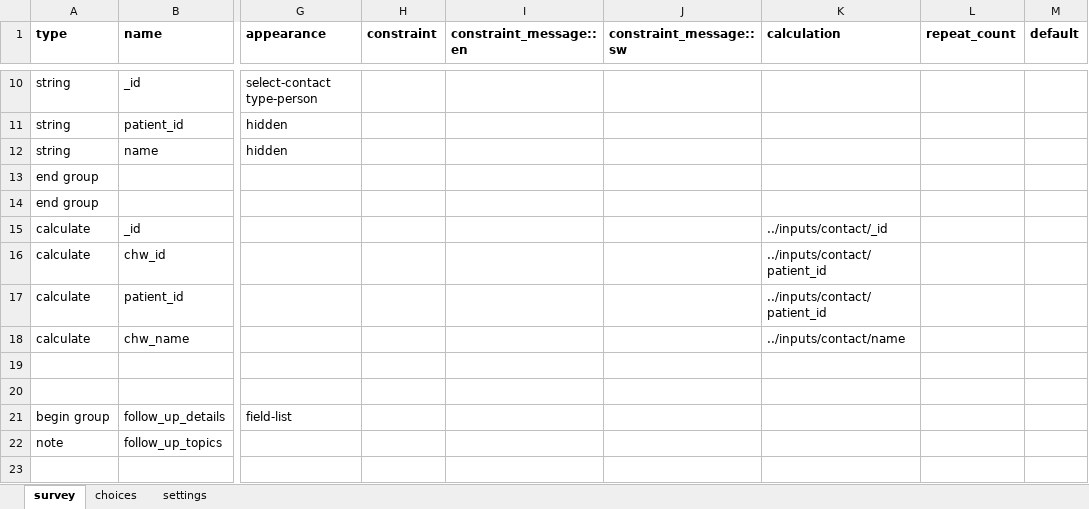
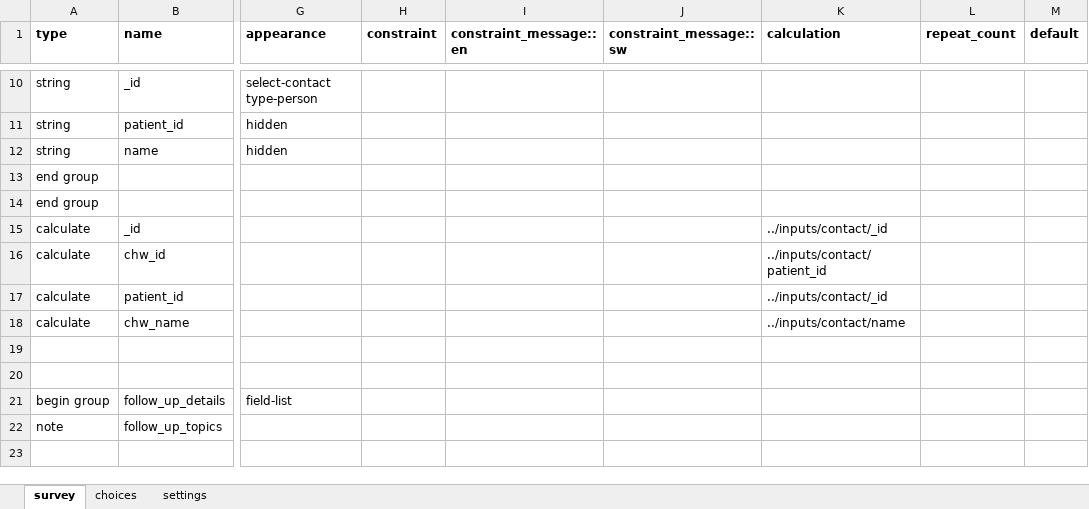
Before and after one commit to medic/cht-dtree-supervisor-app, an Excel workbook: forms/app/quality_monitoring_follow_up.xlsx, sheet survey, drawn as a sheet; only a part is shown, gaps mark what is left out; values as stored, in another font and other column widths than the file's, no borders; charts and pictures not drawn; the diff names each change by its address in the sheet, - before the commit and + after, or states it on an @@ line.

```diff
--- a/forms/app/quality_monitoring_follow_up.xlsx (sheet survey)
+++ b/forms/app/quality_monitoring_follow_up.xlsx (sheet survey)
-K17 (calculation): ../inputs/contact/patient_id
+K17 (calculation): ../inputs/contact/_id
```
Also changed, not shown: sheet settings, forms/app/chw_monthly_meeting.xlsx, forms/app/group_session.xlsx, 6 other files.
